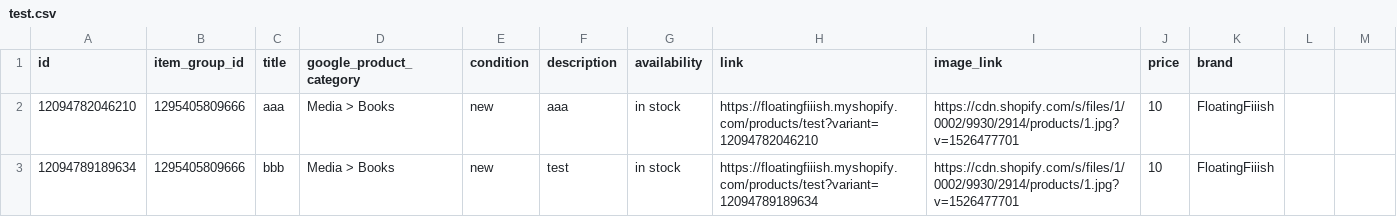
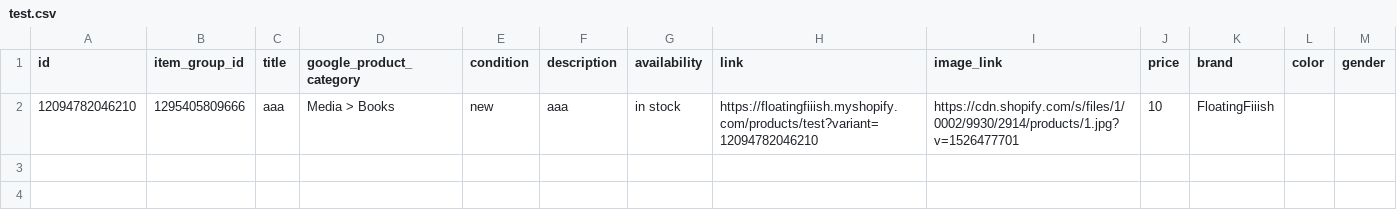
Before and after one commit to jwmaggiezhou/project-storage, a CSV file: test.csv, drawn as a sheet; the diff names each change by its address in the sheet, - before the commit and + after, or states it on an @@ line.

Commit message:
Update test.csv

```diff
--- a/test.csv
+++ b/test.csv
-L1: (empty)
+L1: color
-M1: (empty)
+M1: gender
-row 3: 12094789189634 | 1295405809666 | bbb | Media > Books | new | test | in stock | https://floatingfiiish.myshopify.com/products/test?variant=12094789189634 | https://cdn.shopify.com/s/files/1/0002/9930/2914/products/1.jpg?v=1526477701 | 10 | FloatingFiiish
```
